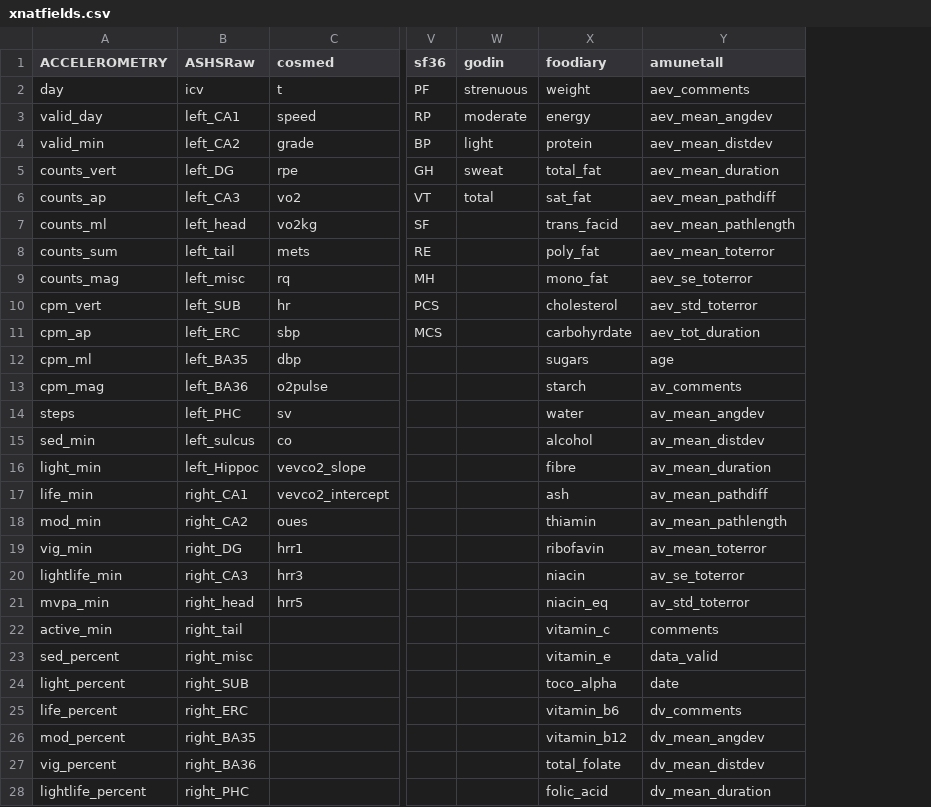
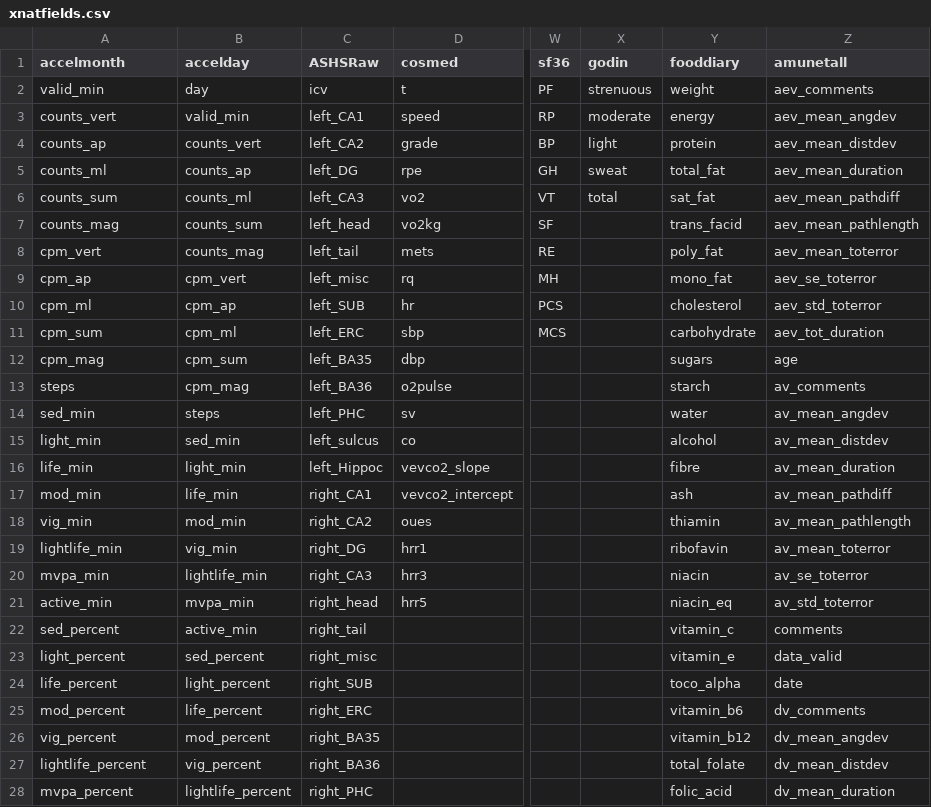
Before and after one commit to GitShepard1/humanexercise, a CSV file: data/xnatfields.csv, drawn as a sheet; only a part is shown, gaps mark what is left out; addresses are those after the commit; the diff covers the shown part only; the diff names each change by its address in the sheet, - before the commit and + after, or states it on an @@ line.

```diff
--- a/data/xnatfields.csv
+++ b/data/xnatfields.csv
+column B (accelday), rows 2-28: day | valid_min | counts_vert | counts_ap | counts_ml | counts_sum | counts_mag | cpm_vert | cpm_ap | cpm_ml | cpm_sum | cpm_mag | steps | sed_min | light_min | life_min | mod_min | vig_min | lightlife_min | mvpa_min | active_min | sed_percent | light_percent | life_percent | mod_percent | vig_percent | lightlife_percent
-A1: ACCELEROMETRY
+A1: accelmonth
-Y1: foodiary
+Y1: fooddiary
-A2 (accelmonth): day
+A2 (accelmonth): valid_min
-A3 (accelmonth): valid_day
+A3 (accelmonth): counts_vert
-A4 (accelmonth): valid_min
+A4 (accelmonth): counts_ap
-A5 (accelmonth): counts_vert
+A5 (accelmonth): counts_ml
-A6 (accelmonth): counts_ap
+A6 (accelmonth): counts_sum
-A7 (accelmonth): counts_ml
+A7 (accelmonth): counts_mag
-A8 (accelmonth): counts_sum
+A8 (accelmonth): cpm_vert
-A9 (accelmonth): counts_mag
+A9 (accelmonth): cpm_ap
-A10 (accelmonth): cpm_vert
+A10 (accelmonth): cpm_ml
-A11 (accelmonth): cpm_ap
+A11 (accelmonth): cpm_sum
-Y11 (fooddiary): carbohyrdate
+Y11 (fooddiary): carbohydrate
-A12 (accelmonth): cpm_ml
+A12 (accelmonth): cpm_mag
-A13 (accelmonth): cpm_mag
+A13 (accelmonth): steps
-A14 (accelmonth): steps
+A14 (accelmonth): sed_min
-A15 (accelmonth): sed_min
+A15 (accelmonth): light_min
-A16 (accelmonth): light_min
+A16 (accelmonth): life_min
-A17 (accelmonth): life_min
+A17 (accelmonth): mod_min
-A18 (accelmonth): mod_min
+A18 (accelmonth): vig_min
-A19 (accelmonth): vig_min
+A19 (accelmonth): lightlife_min
-A20 (accelmonth): lightlife_min
+A20 (accelmonth): mvpa_min
-A21 (accelmonth): mvpa_min
+A21 (accelmonth): active_min
-A22 (accelmonth): active_min
+A22 (accelmonth): sed_percent
-A23 (accelmonth): sed_percent
+A23 (accelmonth): light_percent
-A24 (accelmonth): light_percent
+A24 (accelmonth): life_percent
-A25 (accelmonth): life_percent
+A25 (accelmonth): mod_percent
-A26 (accelmonth): mod_percent
+A26 (accelmonth): vig_percent
-A27 (accelmonth): vig_percent
+A27 (accelmonth): lightlife_percent
-A28 (accelmonth): lightlife_percent
+A28 (accelmonth): mvpa_percent
```
Also changed, not shown: 14 edited cells elsewhere in this file, 4 other files.
